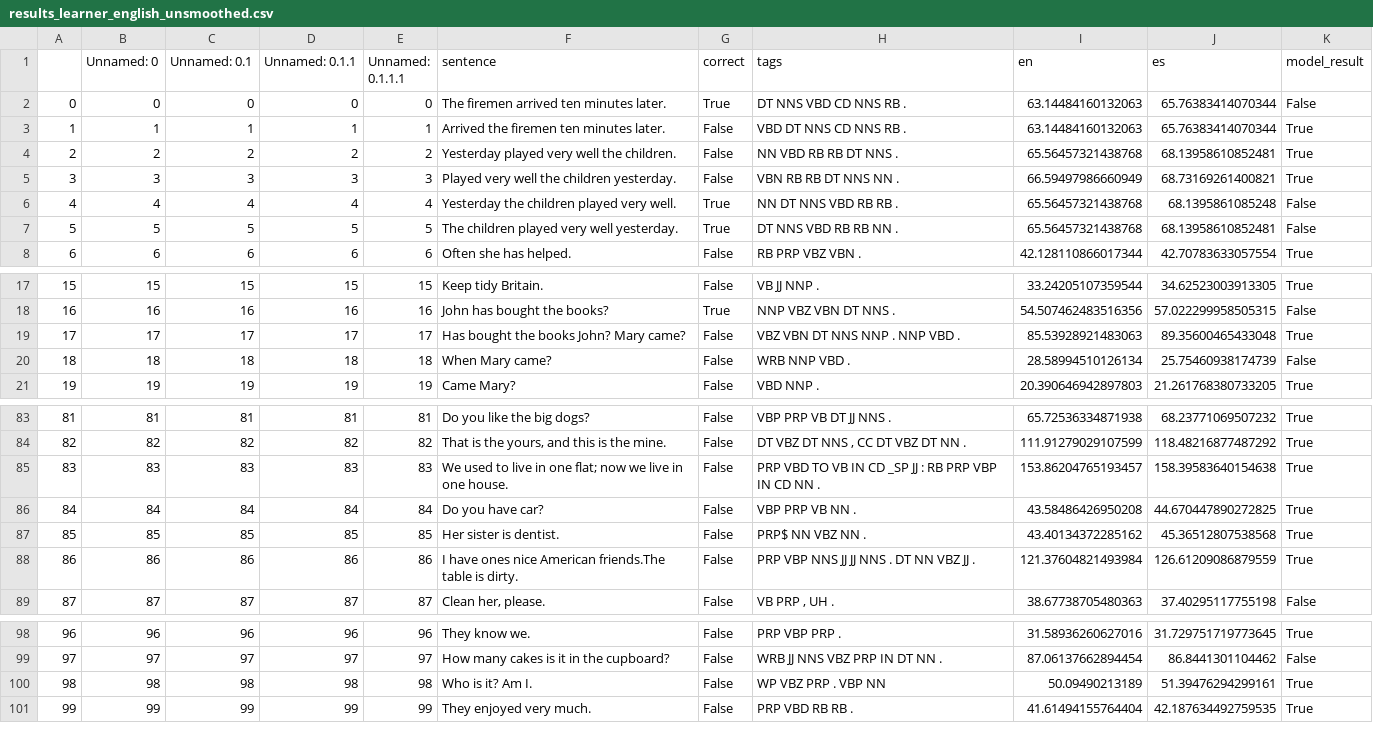
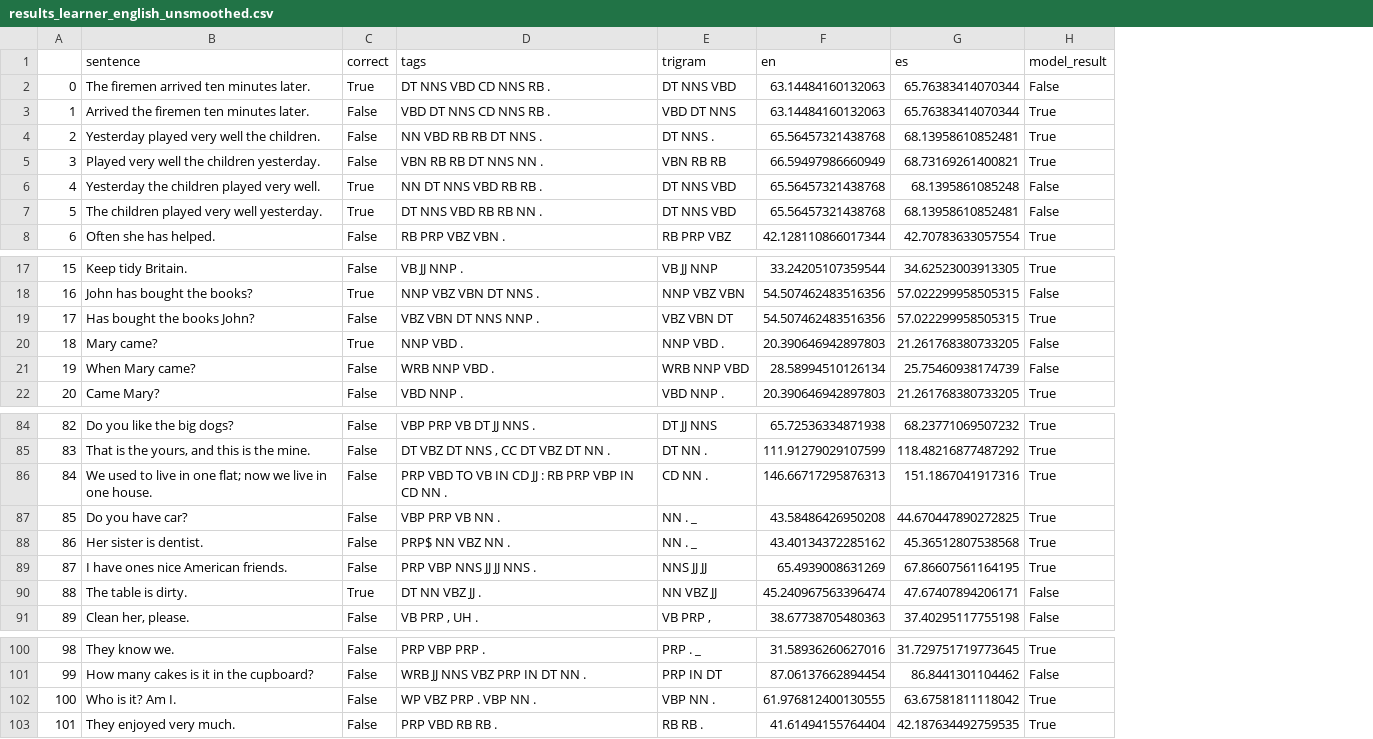
Before and after one commit to leticiawanderley/identifying-nlt, a CSV file: data/results_learner_english_unsmoothed.csv, drawn as a sheet; only a part is shown, gaps mark what is left out; removed rows and columns are numbered as before the commit, all else as after; the diff names each change by its address in the sheet, - before the commit and + after, or states it on an @@ line.

```diff
--- a/data/results_learner_english_unsmoothed.csv
+++ b/data/results_learner_english_unsmoothed.csv
-column B (Unnamed: 0), rows 2-8: 0 | 1 | 2 | 3 | 4 | 5 | 6; rows 17-18: 15 | 16; rows 20-21: 18 | 19; rows 83-87: 81 | 82 | 83 | 84 | 85; row 89: 87; rows 98-101: 96 | 97 | 98 | 99
-column C (Unnamed: 0.1), rows 2-8: 0 | 1 | 2 | 3 | 4 | 5 | 6; rows 17-18: 15 | 16; rows 20-21: 18 | 19; rows 83-87: 81 | 82 | 83 | 84 | 85; row 89: 87; rows 98-101: 96 | 97 | 98 | 99
-column D (Unnamed: 0.1.1), rows 2-8: 0 | 1 | 2 | 3 | 4 | 5 | 6; rows 17-18: 15 | 16; rows 20-21: 18 | 19; rows 83-87: 81 | 82 | 83 | 84 | 85; row 89: 87; rows 98-101: 96 | 97 | 98 | 99
-column E (Unnamed: 0.1.1.1), rows 2-8: 0 | 1 | 2 | 3 | 4 | 5 | 6; rows 17-18: 15 | 16; rows 20-21: 18 | 19; rows 83-87: 81 | 82 | 83 | 84 | 85; row 89: 87; rows 98-101: 96 | 97 | 98 | 99
+column E (trigram), rows 2-8: DT NNS VBD | VBD DT NNS | DT NNS . | VBN RB RB | DT NNS VBD | DT NNS VBD | RB PRP VBZ; rows 17-18: VB JJ NNP | NNP VBZ VBN; rows 21-22: WRB NNP VBD | VBD NNP .; rows 84-88: DT JJ NNS | DT NN . | CD NN . | NN . _ | NN . _; row 91: VB PRP ,; rows 100-103: PRP . _ | PRP IN DT | VBP NN . | RB RB .
-row 19: 17 | 17 | 17 | 17 | 17 | Has bought the books John? Mary came? | False | VBZ VBN DT NNS NNP . NNP VBD . | 85.53928921483063 | 89.35600465433048 | True
+row 19: 17 | Has bought the books John? | False | VBZ VBN DT NNS NNP . | VBZ VBN DT | 54.507462483516356 | 57.022299958505315 | True
+row 20: 18 | Mary came? | True | NNP VBD . | NNP VBD . | 20.390646942897803 | 21.261768380733205 | False
@@ column A renumbered from row 21 down @@
-D86 (tags): …IN CD _SP JJ :…
+D86 (tags): …IN CD JJ :…
-F86 (en): 153.86204765193457
+F86 (en): 146.66717295876313
-G86 (es): 158.39583640154638
+G86 (es): 151.1867041917316
-row 88: 86 | 86 | 86 | 86 | 86 | I have ones nice American friends.The table is dirty. | False | PRP VBP NNS JJ JJ NNS . DT NN VBZ JJ . | 121.37604821493984 | 126.61209086879559 | True
+row 89: 87 | I have ones nice American friends. | False | PRP VBP NNS JJ JJ NNS . | NNS JJ JJ | 65.4939008631269 | 67.86607561164195 | True
+row 90: 88 | The table is dirty. | True | DT NN VBZ JJ . | NN VBZ JJ | 45.240967563396474 | 47.67407894206171 | False
-D102 (tags): WP VBZ PRP . VBP NN
+D102 (tags): WP VBZ PRP . VBP NN .
-F102 (en): 50.09490213189
+F102 (en): 61.976812400130555
-G102 (es): 51.39476294299161
+G102 (es): 63.67581811118042
```
Also changed, not shown: data/results_learner_english_interpolation.csv, data/results_learner_english_laplace.csv, 4 other files.
